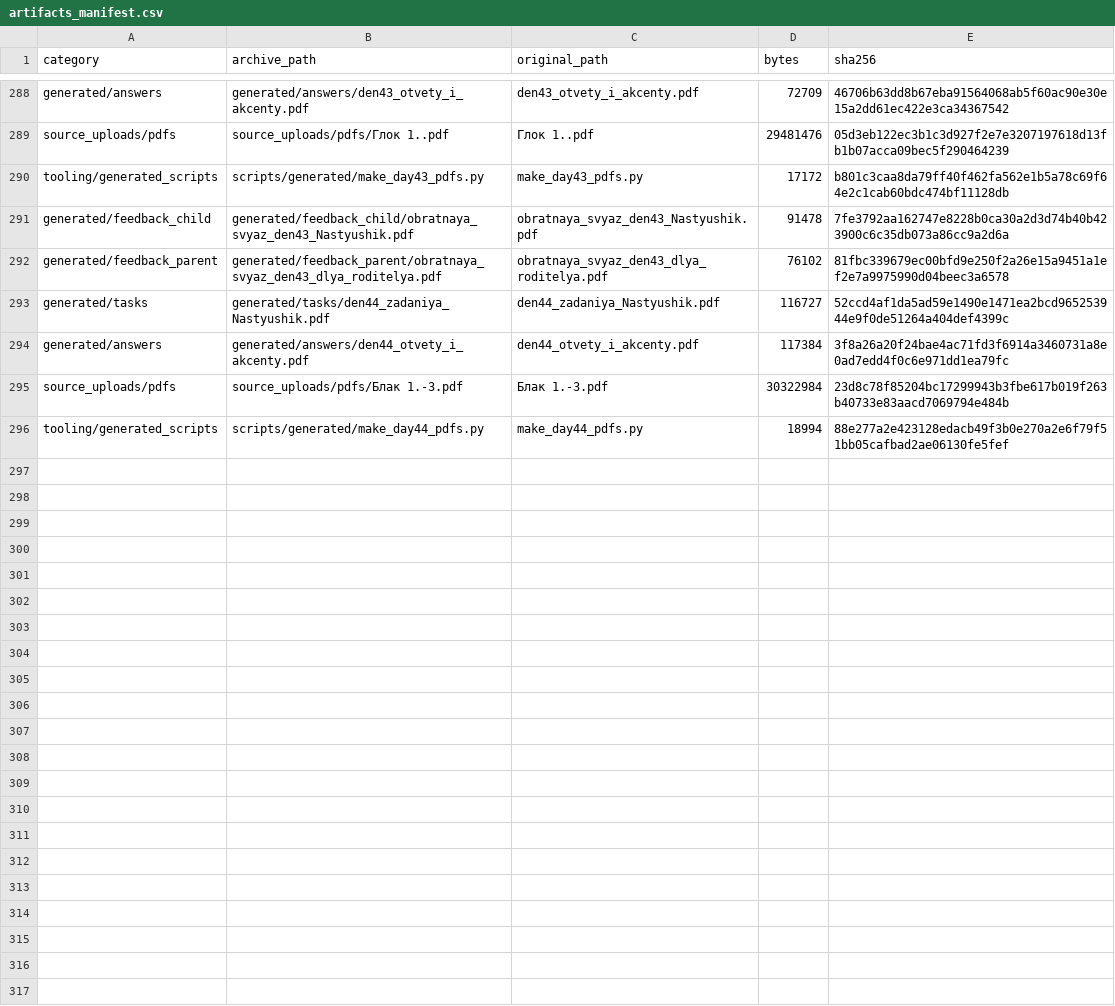
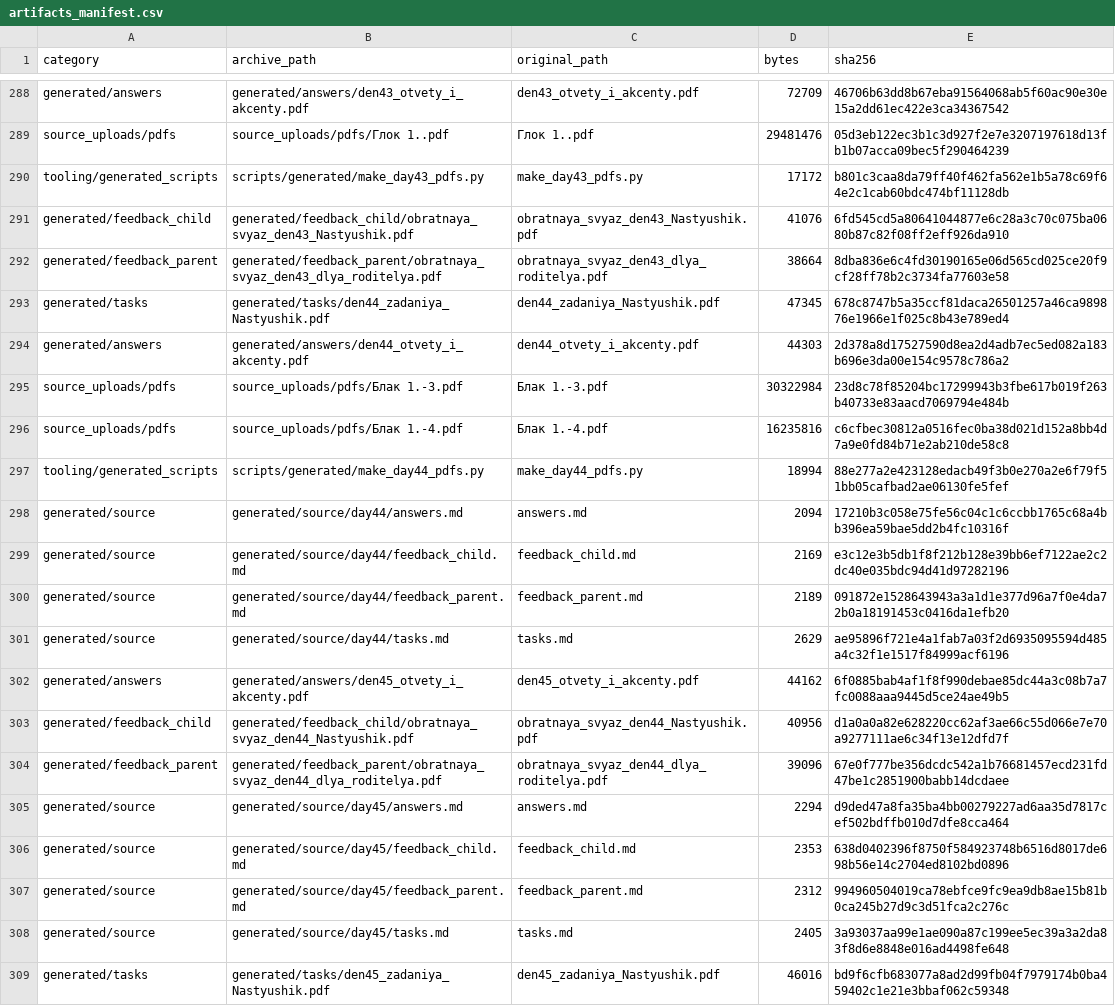
Before and after one commit to aloschilov/nastyushik-math-skill-stack, a CSV file: data/artifacts_manifest.csv, drawn as a sheet; only a part is shown, gaps mark what is left out.

```diff
--- a/data/artifacts_manifest.csv
+++ b/data/artifacts_manifest.csv
@@ -290,7 +290,20 @@ source_uploads/pdfs,source_uploads/pdfs/Глок 1..pdf,Глок 1..pdf,29481476
 tooling/generated_scripts,scripts/generated/make_day43_pdfs.py,make_day43_pdfs.py,17172,b801c3caa8da79ff40f462fa562e1b5a78c69f64e2c1cab60bdc474bf11128db
-generated/feedback_child,generated/feedback_child/obratnaya_svyaz_den43_Nastyushik.pdf,obratnaya_svyaz_den43_Nastyushik.pdf,91478,7fe3792aa162747e8228b0ca30a2d3d74b40b423900c6c35db073a86cc9a2d6a
-generated/feedback_parent,generated/feedback_parent/obratnaya_svyaz_den43_dlya_roditelya.pdf,obratnaya_svyaz_den43_dlya_roditelya.pdf,76102,81fbc339679ec00bfd9e250f2a26e15a9451a1ef2e7a9975990d04beec3a6578
-generated/tasks,generated/tasks/den44_zadaniya_Nastyushik.pdf,den44_zadaniya_Nastyushik.pdf,116727,52ccd4af1da5ad59e1490e1471ea2bcd965253944e9f0de51264a404def4399c
-generated/answers,generated/answers/den44_otvety_i_akcenty.pdf,den44_otvety_i_akcenty.pdf,117384,3f8a26a20f24bae4ac71fd3f6914a3460731a8e0ad7edd4f0c6e971dd1ea79fc
+generated/feedback_child,generated/feedback_child/obratnaya_svyaz_den43_Nastyushik.pdf,obratnaya_svyaz_den43_Nastyushik.pdf,41076,6fd545cd5a80641044877e6c28a3c70c075ba0680b87c82f08ff2eff926da910
+generated/feedback_parent,generated/feedback_parent/obratnaya_svyaz_den43_dlya_roditelya.pdf,obratnaya_svyaz_den43_dlya_roditelya.pdf,38664,8dba836e6c4fd30190165e06d565cd025ce20f9cf28ff78b2c3734fa77603e58
+generated/tasks,generated/tasks/den44_zadaniya_Nastyushik.pdf,den44_zadaniya_Nastyushik.pdf,47345,678c8747b5a35ccf81daca26501257a46ca989876e1966e1f025c8b43e789ed4
+generated/answers,generated/answers/den44_otvety_i_akcenty.pdf,den44_otvety_i_akcenty.pdf,44303,2d378a8d17527590d8ea2d4adb7ec5ed082a183b696e3da00e154c9578c786a2
 source_uploads/pdfs,source_uploads/pdfs/Блак 1.-3.pdf,Блак 1.-3.pdf,30322984,23d8c78f85204bc17299943b3fbe617b019f263b40733e83aacd7069794e484b
+source_uploads/pdfs,source_uploads/pdfs/Блак 1.-4.pdf,Блак 1.-4.pdf,16235816,c6cfbec30812a0516fec0ba38d021d152a8bb4d7a9e0fd84b71e2ab210de58c8
 tooling/generated_scripts,scripts/generated/make_day44_pdfs.py,make_day44_pdfs.py,18994,88e277a2e423128edacb49f3b0e270a2e6f79f51bb05cafbad2ae06130fe5fef
+generated/source,generated/source/day44/answers.md,answers.md,2094,17210b3c058e75fe56c04c1c6ccbb1765c68a4bb396ea59bae5dd2b4fc10316f
+generated/source,generated/source/day44/feedback_child.md,feedback_child.md,2169,e3c12e3b5db1f8f212b128e39bb6ef7122ae2c2dc40e035bdc94d41d97282196
+generated/source,generated/source/day44/feedback_parent.md,feedback_parent.md,2189,091872e1528643943a3a1d1e377d96a7f0e4da72b0a18191453c0416da1efb20
+generated/source,generated/source/day44/tasks.md,tasks.md,2629,ae95896f721e4a1fab7a03f2d6935095594d485a4c32f1e1517f84999acf6196
+generated/answers,generated/answers/den45_otvety_i_akcenty.pdf,den45_otvety_i_akcenty.pdf,44162,6f0885bab4af1f8f990debae85dc44a3c08b7a7fc0088aaa9445d5ce24ae49b5
+generated/feedback_child,generated/feedback_child/obratnaya_svyaz_den44_Nastyushik.pdf,obratnaya_svyaz_den44_Nastyushik.pdf,40956,d1a0a0a82e628220cc62af3ae66c55d066e7e70a9277111ae6c34f13e12dfd7f
+generated/feedback_parent,generated/feedback_parent/obratnaya_svyaz_den44_dlya_roditelya.pdf,obratnaya_svyaz_den44_dlya_roditelya.pdf,39096,67e0f777be356dcdc542a1b76681457ecd231fd47be1c2851900babb14dcdaee
+generated/source,generated/source/day45/answers.md,answers.md,2294,d9ded47a8fa35ba4bb00279227ad6aa35d7817cef502bdffb010d7dfe8cca464
+generated/source,generated/source/day45/feedback_child.md,feedback_child.md,2353,638d0402396f8750f584923748b6516d8017de698b56e14c2704ed8102bd0896
+generated/source,generated/source/day45/feedback_parent.md,feedback_parent.md,2312,994960504019ca78ebfce9fc9ea9db8ae15b81b0ca245b27d9c3d51fca2c276c
+generated/source,generated/source/day45/tasks.md,tasks.md,2405,3a93037aa99e1ae090a87c199ee5ec39a3a2da83f8d6e8848e016ad4498fe648
+generated/tasks,generated/tasks/den45_zadaniya_Nastyushik.pdf,den45_zadaniya_Nastyushik.pdf,46016,bd9f6cfb683077a8ad2d99fb04f7979174b0ba459402c1e21e3bbaf062c59348
```
Also changed, not shown: data/capability_matrix.csv, 27 other files.
